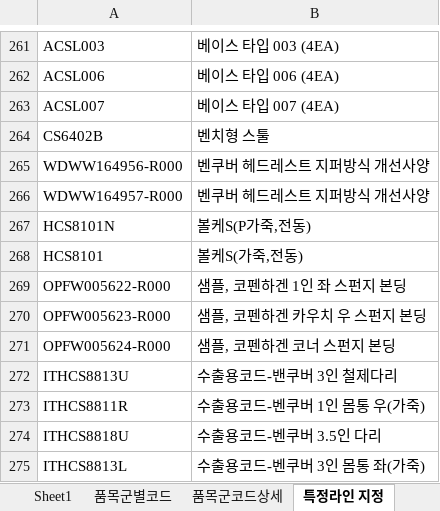
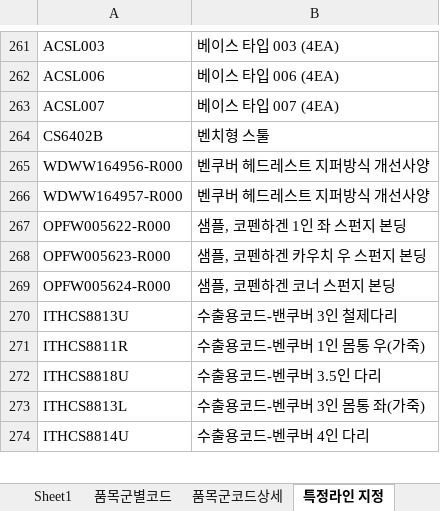
Before and after one commit to sidiz-sunghun-gang/sidiz_sofa, an Excel workbook: 품목마스터/마감작업자별 생산가능품목_코드목록_v2.xlsx, sheet 특정라인 지정, drawn as a sheet; only a part is shown, gaps mark what is left out; the shorter side is filled out with more unchanged rows; values as stored, in another font and other column widths than the file's, no borders; the diff names each change by its address in the sheet, - before the commit and + after, or states it on an @@ line.

```diff
--- a/품목마스터/마감작업자별 생산가능품목_코드목록_v2.xlsx (sheet 특정라인 지정)
+++ b/품목마스터/마감작업자별 생산가능품목_코드목록_v2.xlsx (sheet 특정라인 지정)
-row 267: HCS8101N | 볼케S(P가죽,전동)
-row 268: HCS8101 | 볼케S(가죽,전동)
```
Also changed, not shown: sheet 품목군코드상세, 1 other file.
